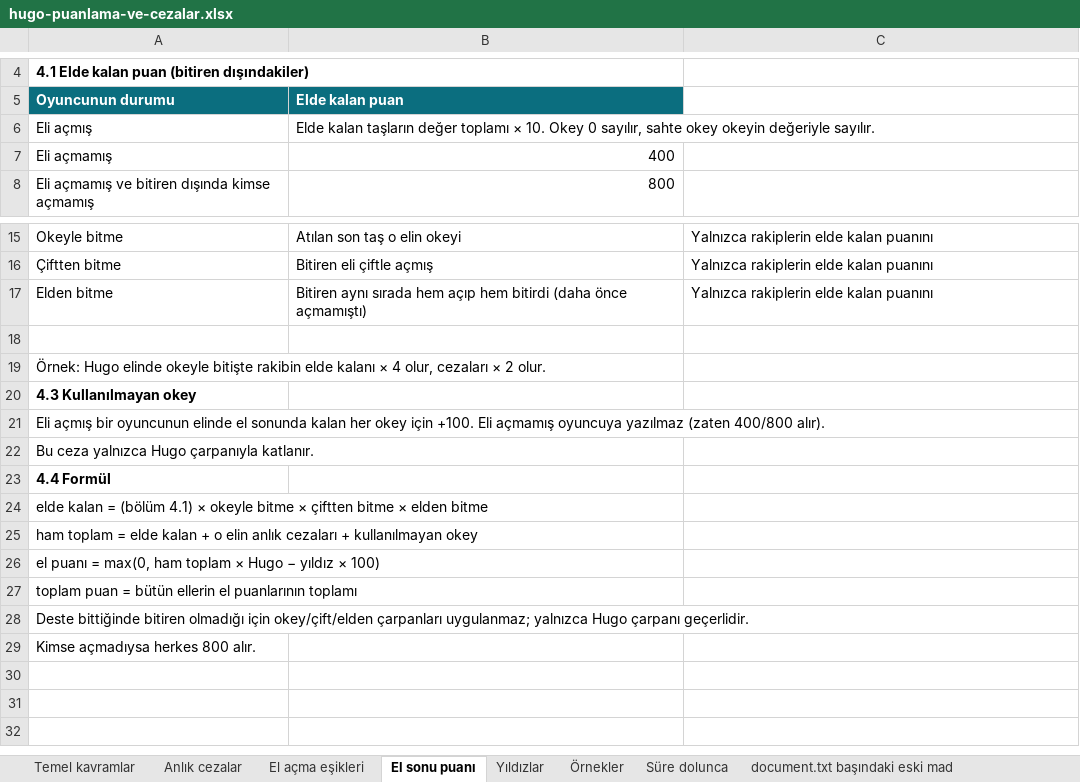
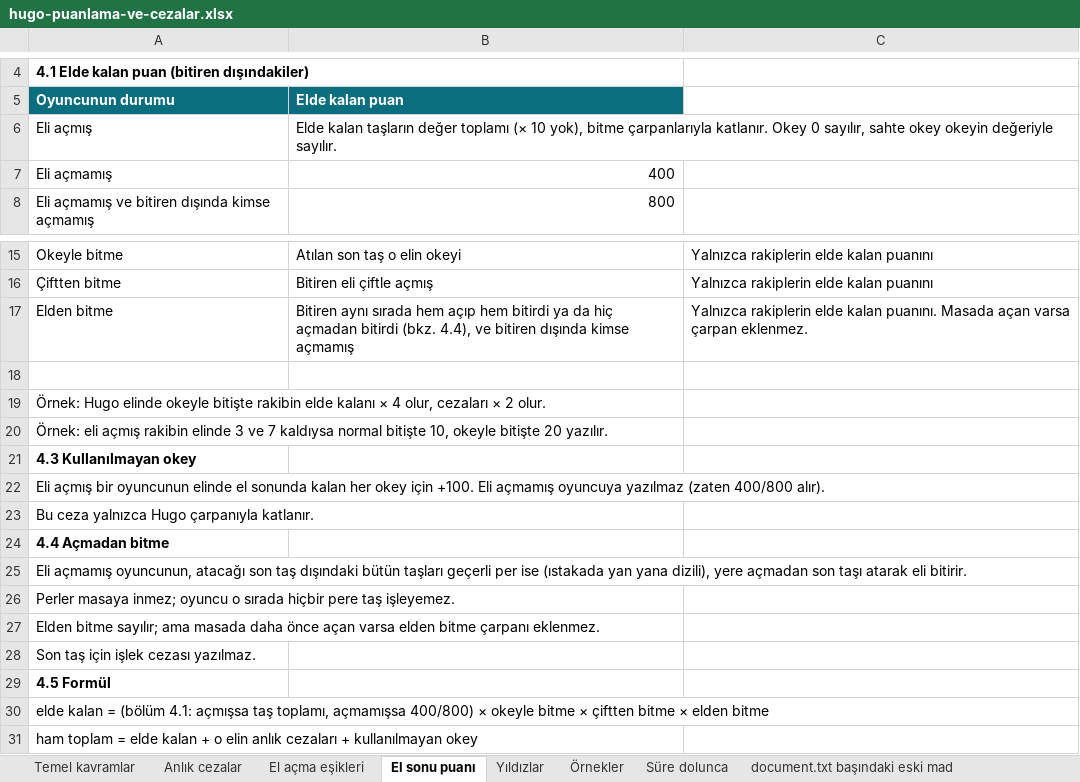
Before and after one commit to uzunosman/hugo-game-app, an Excel workbook: docs/hugo-puanlama-ve-cezalar.xlsx, sheet El sonu puanı, drawn as a sheet; only a part is shown, gaps mark what is left out; the shorter side is filled out with more unchanged rows; values as stored, in another font and other column widths than the file's, no borders; addresses are those after the commit; the diff names each change by its address in the sheet, - before the commit and + after, or states it on an @@ line.

```diff
--- a/docs/hugo-puanlama-ve-cezalar.xlsx (sheet El sonu puanı)
+++ b/docs/hugo-puanlama-ve-cezalar.xlsx (sheet El sonu puanı)
-B6 (Elde kalan puan): …değer toplamı × 10. Okey 0…
+B6 (Elde kalan puan): …değer toplamı (× 10 yok), bitme çarpanlarıyla katlanır. Okey 0…
-B17 (Elde kalan puan): …hem bitirdi (daha önce açmamıştı)
+B17 (Elde kalan puan): …hem bitirdi ya da hiç açmadan bitirdi (bkz. 4.4), ve bitiren dışında kimse açmamış
-C17: …elde kalan puanını
+C17: …elde kalan puanını. Masada açan varsa çarpan eklenmez.
+row 20: Örnek: eli açmış rakibin elinde 3 ve 7 kaldıysa normal bitişte 10, okeyle bitişte 20 yazılır.
-A24 (Oyuncunun durumu): 4.4 Formül
+A24 (Oyuncunun durumu): 4.4 Açmadan bitme
-A25 (Oyuncunun durumu): elde kalan = (bölüm 4.1) × okeyle bitme × çiftten bitme × elden bitme
+A25 (Oyuncunun durumu): Eli açmamış oyuncunun, atacağı son taş dışındaki bütün taşları geçerli per ise (ıstakada yan yana dizili), yere açmadan son taşı atarak eli bitirir.
+row 26: Perler masaya inmez; oyuncu o sırada hiçbir pere taş işleyemez.
+row 27: Elden bitme sayılır; ama masada daha önce açan varsa elden bitme çarpanı eklenmez.
+row 28: Son taş için işlek cezası yazılmaz.
+row 29: 4.5 Formül
+row 30: elde kalan = (bölüm 4.1: açmışsa taş toplamı, açmamışsa 400/800) × okeyle bitme × çiftten bitme × elden bitme
```
Also changed, not shown: sheet Örnekler, sheet document.txt başındaki eski mad, sheet Temel kavramlar, sheet Anlık cezalar, 12 other files.
